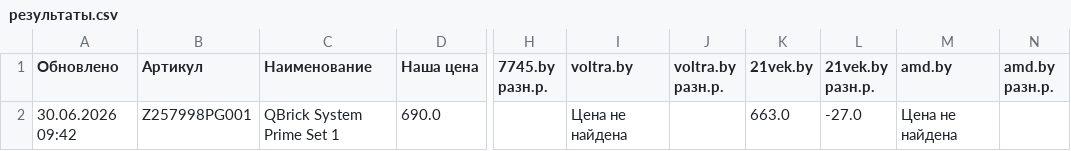
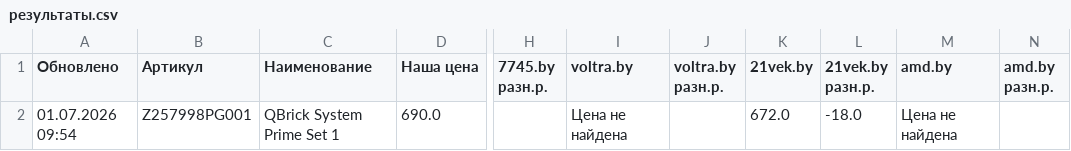
Before and after one commit to martysenses/price-monitor, a CSV file: результаты.csv, drawn as a sheet; only a part is shown, gaps mark what is left out; the diff names each change by its address in the sheet, - before the commit and + after, or states it on an @@ line.

```diff
--- a/результаты.csv
+++ b/результаты.csv
-A2 (Обновлено): 30.06.2026 09:42
+A2 (Обновлено): 01.07.2026 09:54
-K2 (21vek.by): 663.0
+K2 (21vek.by): 672.0
-L2 (21vek.by разн.р.): -27.0
+L2 (21vek.by разн.р.): -18.0
```
Also changed, not shown: 2 other files.
